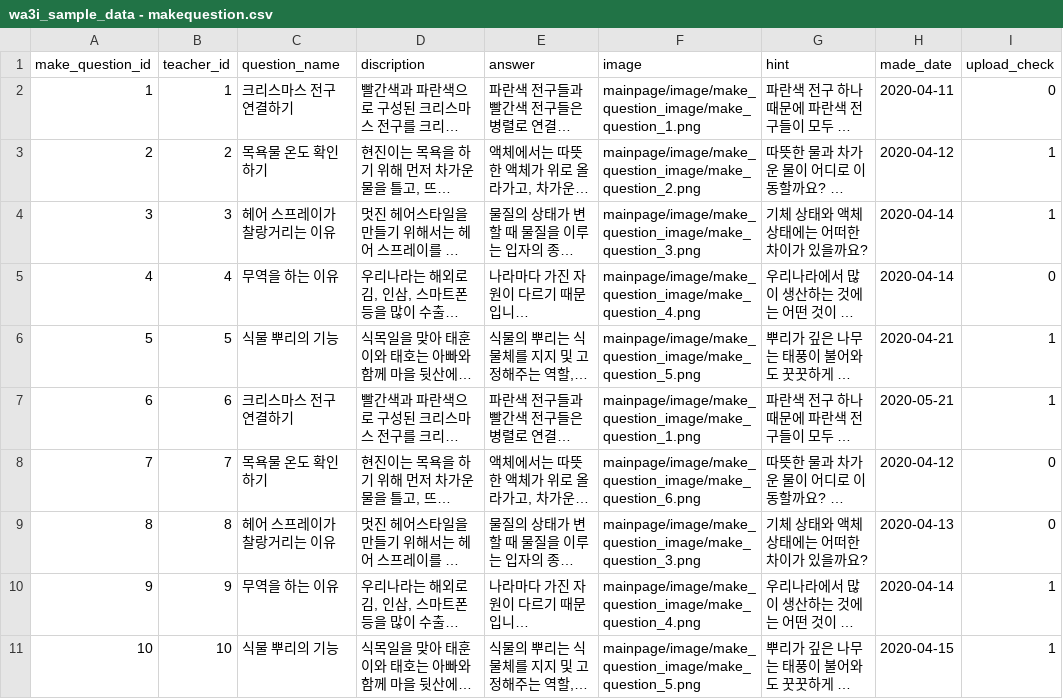
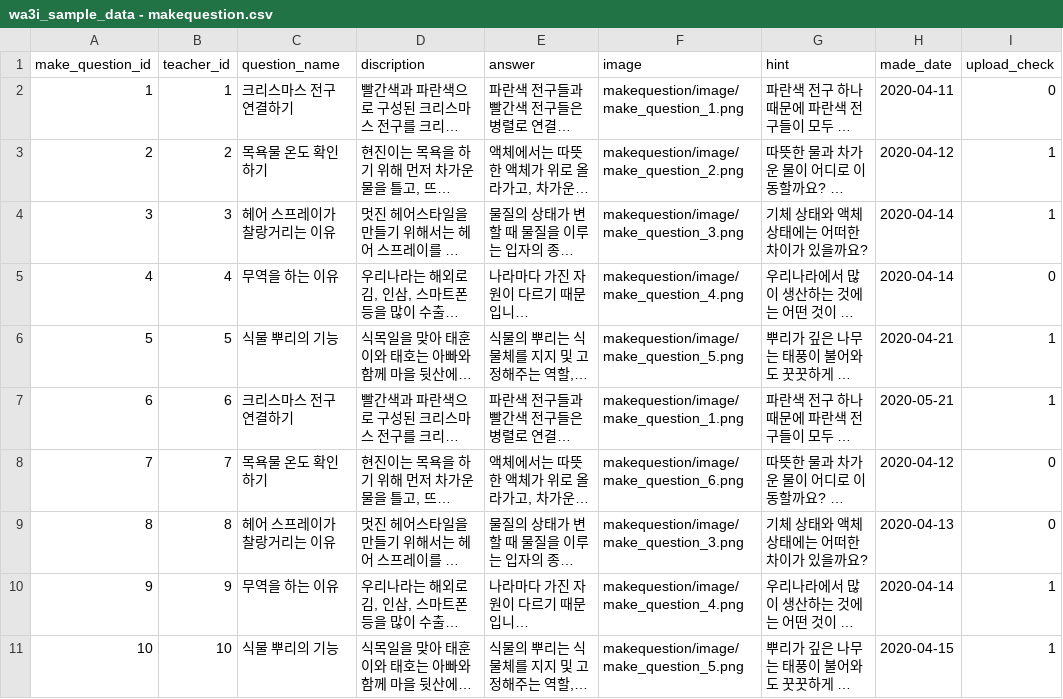
Before and after one commit to jiheonn/WAI-Automated-Scoring, a CSV file: data/sample_data/wa3i_sample_data - makequestion.csv, drawn as a sheet; long unchanged cells end in …; the diff names each change by its address in the sheet, - before the commit and + after, or states it on an @@ line.

```diff
--- a/data/sample_data/wa3i_sample_data - makequestion.csv
+++ b/data/sample_data/wa3i_sample_data - makequestion.csv
-F2 (image): mainpage/image/make_question_image/make_question_1.png
+F2 (image): makequestion/image/make_question_1.png
-F3 (image): mainpage/image/make_question_image/make_question_2.png
+F3 (image): makequestion/image/make_question_2.png
-F4 (image): mainpage/image/make_question_image/make_question_3.png
+F4 (image): makequestion/image/make_question_3.png
-F5 (image): mainpage/image/make_question_image/make_question_4.png
+F5 (image): makequestion/image/make_question_4.png
-F6 (image): mainpage/image/make_question_image/make_question_5.png
+F6 (image): makequestion/image/make_question_5.png
-F7 (image): mainpage/image/make_question_image/make_question_1.png
+F7 (image): makequestion/image/make_question_1.png
-F8 (image): mainpage/image/make_question_image/make_question_6.png
+F8 (image): makequestion/image/make_question_6.png
-F9 (image): mainpage/image/make_question_image/make_question_3.png
+F9 (image): makequestion/image/make_question_3.png
-F10 (image): mainpage/image/make_question_image/make_question_4.png
+F10 (image): makequestion/image/make_question_4.png
-F11 (image): mainpage/image/make_question_image/make_question_5.png
+F11 (image): makequestion/image/make_question_5.png
```
Also changed, not shown: data/sample_data/wa3i_sample_data - question.csv.
